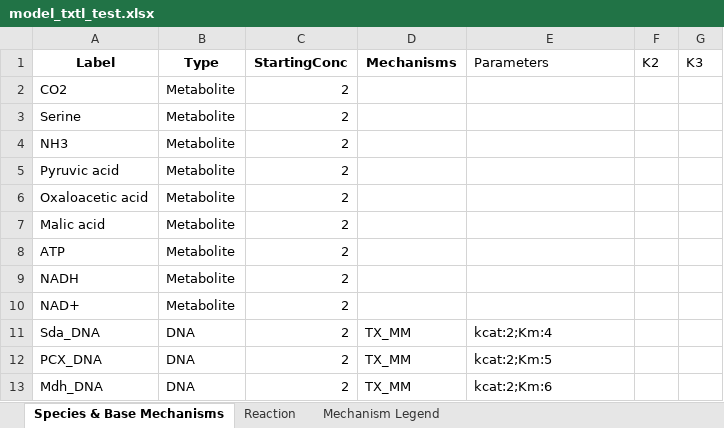
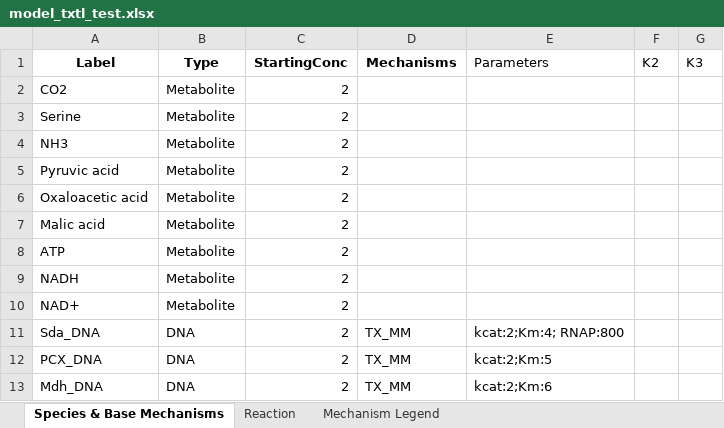
Before and after one commit to carothersresearch/ODBM, an Excel workbook: Examples/model_txtl_test.xlsx, sheet Species & Base Mechanisms, drawn as a sheet; values as stored, in another font and other column widths than the file's, no borders; the diff names each change by its address in the sheet, - before the commit and + after, or states it on an @@ line.

```diff
--- a/Examples/model_txtl_test.xlsx (sheet Species & Base Mechanisms)
+++ b/Examples/model_txtl_test.xlsx (sheet Species & Base Mechanisms)
-E11 (Parameters): kcat:2;Km:4
+E11 (Parameters): kcat:2;Km:4; RNAP:800
```
Also changed, not shown: 6 other files.
